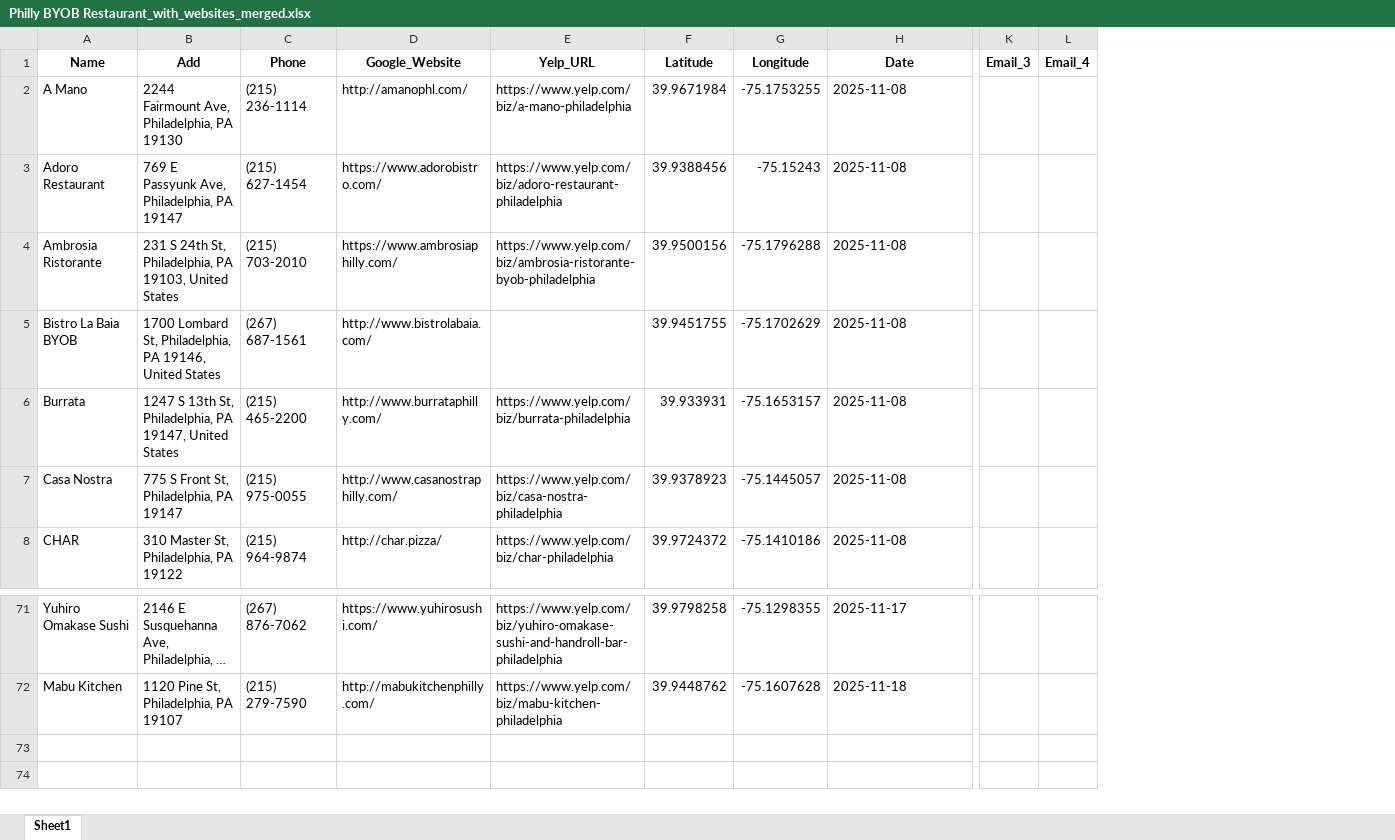
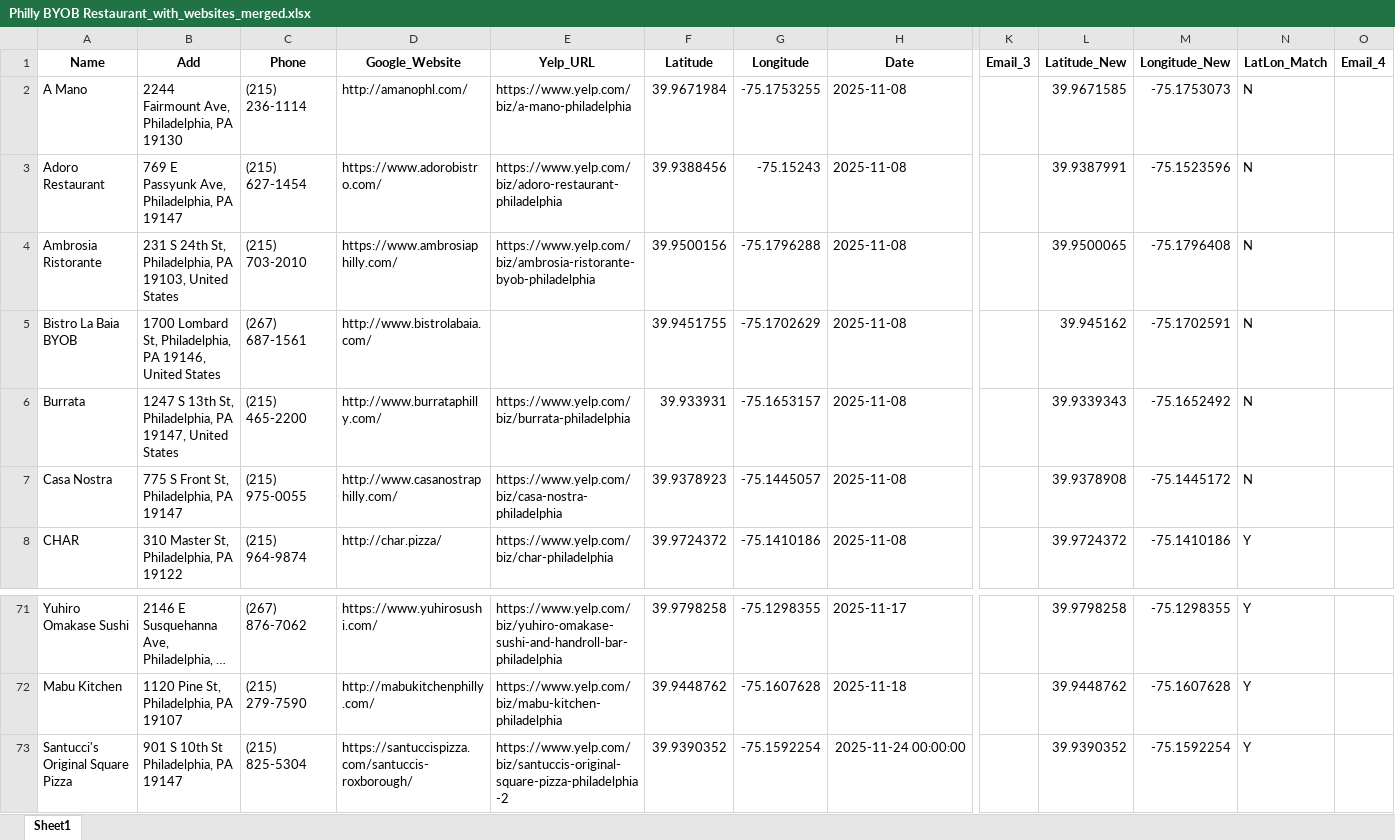
Before and after one commit to Neil515/byob-philly, an Excel workbook: philly_yelp_crawler/data/Philly BYOB Restaurant_with_websites_merged.xlsx, sheet Sheet1, drawn as a sheet; only a part is shown, gaps mark what is left out; long unchanged cells end in …; values as stored, in another font and other column widths than the file's, no borders; rows hold the shown columns only; the diff names each change by its address in the sheet, - before the commit and + after, or states it on an @@ line.

Commit message:
Update Philly BYOB Restaurant_with_websites_merged.xlsx

```diff
--- a/philly_yelp_crawler/data/Philly BYOB Restaurant_with_websites_merged.xlsx (sheet Sheet1)
+++ b/philly_yelp_crawler/data/Philly BYOB Restaurant_with_websites_merged.xlsx (sheet Sheet1)
+column L (Latitude_New), rows 2-8: 39.9671585 | 39.9387991 | 39.9500065 | 39.945162 | 39.9339343 | 39.9378908 | 39.9724372; rows 71-72: 39.9798258 | 39.9448762
+column M (Longitude_New), rows 2-8: -75.1753073 | -75.1523596 | -75.1796408 | -75.1702591 | -75.1652492 | -75.1445172 | -75.1410186; rows 71-72: -75.1298355 | -75.1607628
+column N (LatLon_Match), rows 2-8: N | N | N | N | N | N | Y; rows 71-72: Y | Y
+row 73: Santucci's Original Square Pizza | 901 S 10th St Philadelphia, PA 19147 | (215) 825-5304 | https://santuccispizza.com/santuccis-roxborough/ | https://www.yelp.com/biz/santuccis-original-square-pizza-philadelphia-2 | 39.9390352 | -75.1592254 | 2025-11-24 00:00:00 |  | 39.9390352 | -75.1592254 | Y
```
